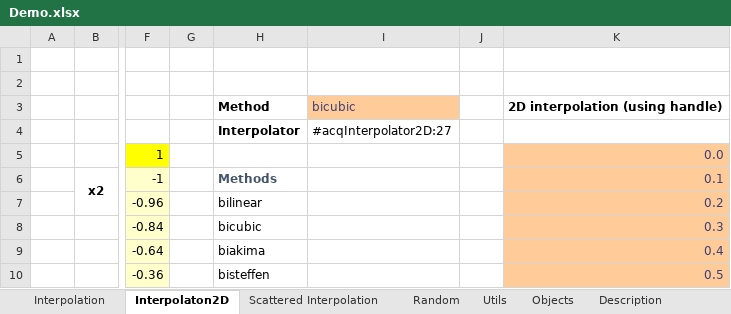
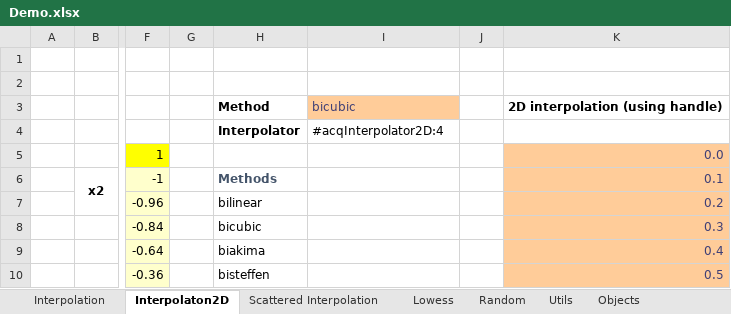
Before and after one commit to ratesquant/ACQ, an Excel workbook: Distribution/Demo.xlsx, sheet Interpolaton2D, drawn as a sheet; only a part is shown, gaps mark what is left out; values as stored, in another font and other column widths than the file's, no borders; charts and pictures not drawn; the diff names each change by its address in the sheet, - before the commit and + after, or states it on an @@ line.

```diff
--- a/Distribution/Demo.xlsx (sheet Interpolaton2D)
+++ b/Distribution/Demo.xlsx (sheet Interpolaton2D)
+sheet tab: Lowess
-I4: #acqInterpolator2D:27
+I4: #acqInterpolator2D:4
```
Also changed, not shown: sheet Scattered Interpolation, sheet Interpolation, sheet Description, other sheet tabs, formulas that keep their value, charts or pictures, 2 other files.
